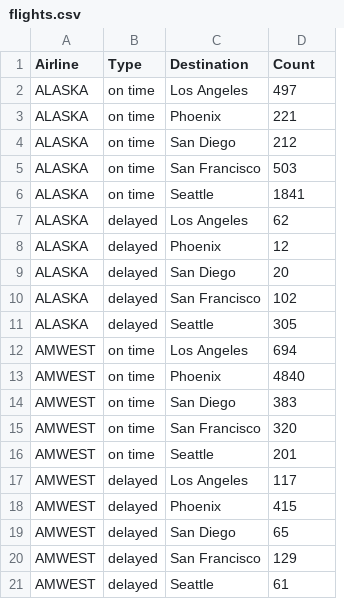
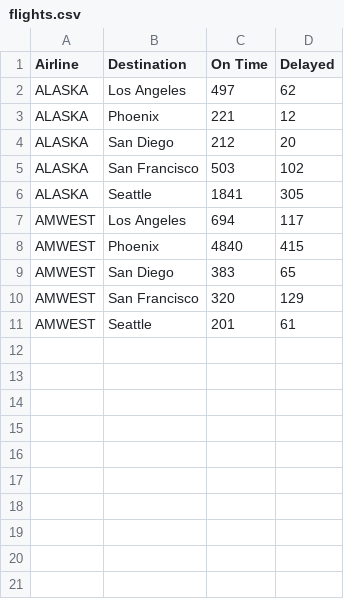
Before and after one commit to amandamichelle27/IS362-Project1, a CSV file: flights.csv, drawn as a sheet; removed rows and columns are numbered as before the commit, all else as after; the diff names each change by its address in the sheet, - before the commit and + after, or states it on an @@ line.

Commit message:
Update flights.csv

```diff
--- a/flights.csv
+++ b/flights.csv
-column B (Type), rows 7-11: all delayed; rows 17-21: all delayed
+column C (On Time), rows 2-11: 497 | 221 | 212 | 503 | 1841 | 694 | 4840 | 383 | 320 | 201
-D1: Count
+D1: Delayed
-row 2: ALASKA | on time | Los Angeles | 497
-row 3: ALASKA | on time | Phoenix | 221
-row 4: ALASKA | on time | San Diego | 212
-row 5: ALASKA | on time | San Francisco | 503
-row 6: ALASKA | on time | Seattle | 1841
-row 12: AMWEST | on time | Los Angeles | 694
-row 13: AMWEST | on time | Phoenix | 4840
-row 14: AMWEST | on time | San Diego | 383
-row 15: AMWEST | on time | San Francisco | 320
-row 16: AMWEST | on time | Seattle | 201
```
